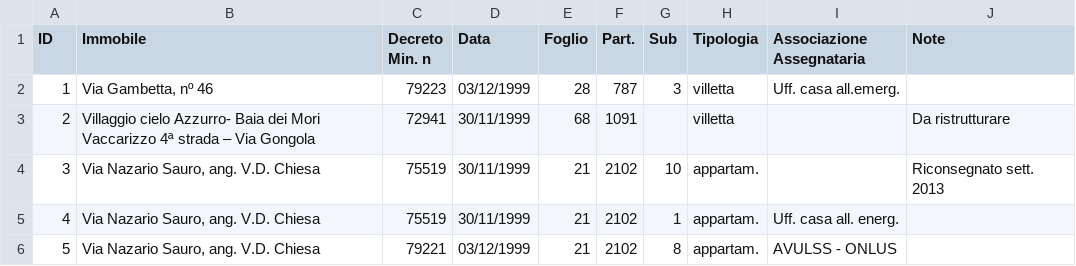
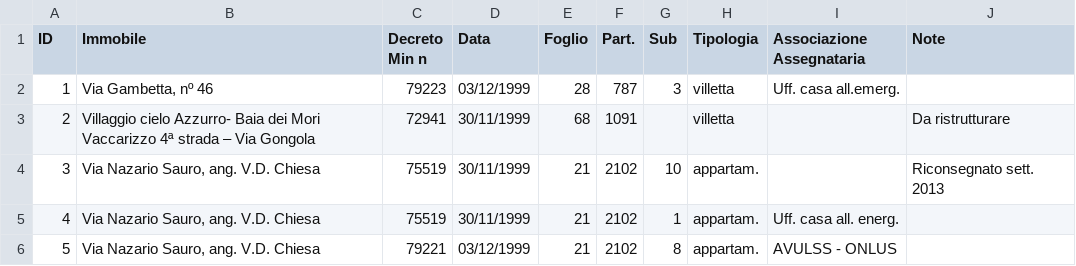
Before and after one commit to SiciliaHub/dati, a CSV file: beni_catania.csv, drawn as a sheet; only a part is shown.

Commit message:
update

```diff
--- a/beni_catania.csv
+++ b/beni_catania.csv
@@ -1,2 +1,2 @@
-ID,Immobile,Decreto Min. n,Data,Foglio,Part.,Sub,Tipologia,Associazione Assegnataria,Note
+ID,Immobile,Decreto Min n,Data,Foglio,Part.,Sub,Tipologia,Associazione Assegnataria,Note
 1,"Via Gambetta, nº 46",79223,03/12/1999,28,787,3,villetta,Uff. casa all.emerg.,
```
